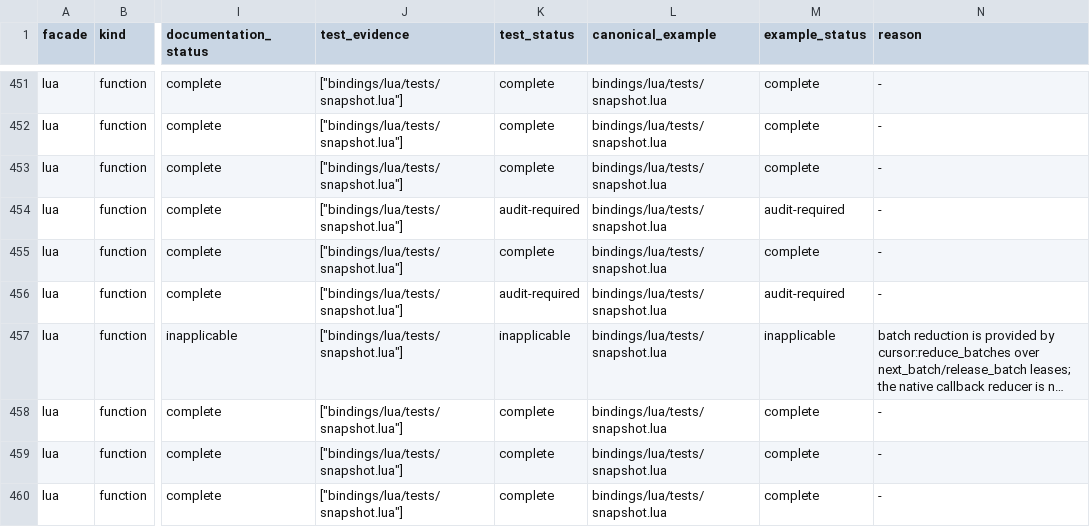
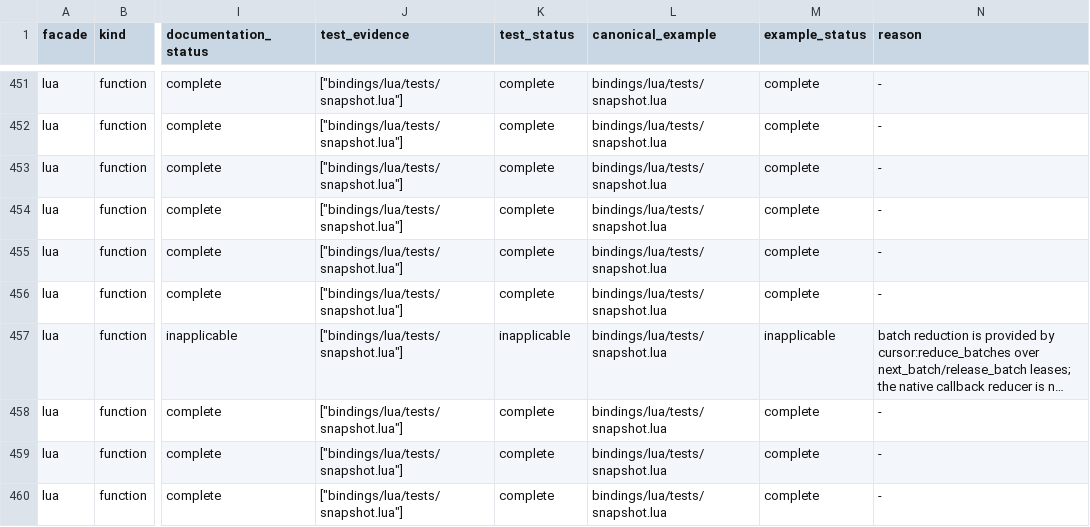
Before and after one commit to vinary-tree/liblevenshtein-rust, a TSV file: bindings/conformance/public-api-traceability.tsv, drawn as a sheet; only a part is shown, gaps mark what is left out; long unchanged cells end in …; the diff covers the shown part only; the diff names each change by its address in the sheet, - before the commit and + after, or states it on an @@ line.

Commit message:
feat(lua): expose ABI selections and prove bounded query behavior
1. Publish stable status, algorithm, query-order, and phonetic-rule-set tables using native ABI constants while preserving existing string selector compatibility.

2. Exercise all four algorithms, both orders, and both built-in phonetic rule sets through the public Lua module.

3. Add explicit next_batch acquisition/end behavior and reduce_batches traversal over bounded native leases.

4. Prove LLRE compilation and dictionary-pattern product queries alongside Unicode, byte, and u64 matching.

5. Replace os.tmpname persistence fixtures with a required caller-provided scratch directory and clean base, WAL, and writer-lock artifacts deterministically.

6. Configure CI scratch beneath the repository target tree so the Lua suite never consumes the machine tmpfs.

7. Reduce Lua direct-evidence gaps from seven to zero and validate strict C17 compilation plus exact-RC.5 snapshot, property, 10,000-cycle leak, syntax, model, docs, and pgmcp gates.

```diff
--- a/bindings/conformance/public-api-traceability.tsv
+++ b/bindings/conformance/public-api-traceability.tsv
-K454 (test_status): audit-required
+K454 (test_status): complete
-M454 (example_status): audit-required
+M454 (example_status): complete
-K456 (test_status): audit-required
+K456 (test_status): complete
-M456 (example_status): audit-required
+M456 (example_status): complete
```
Also changed, not shown: 18 edited cells elsewhere in this file, bindings/conformance/completeness-matrix.tsv, 5 other files.
